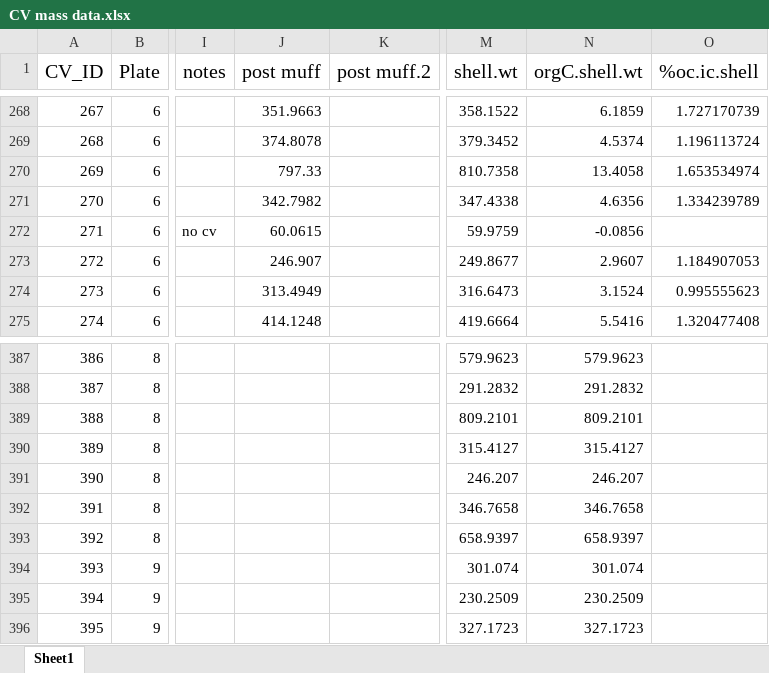
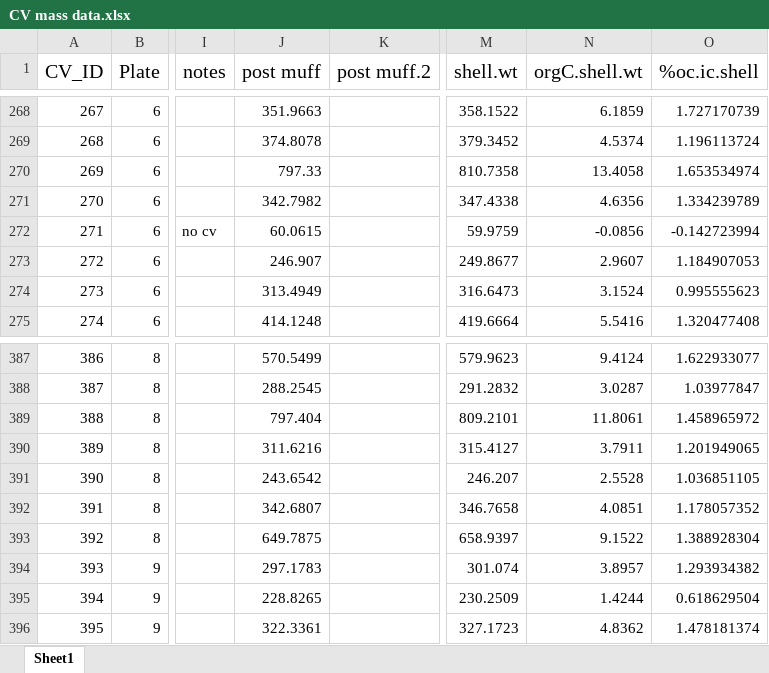
Before and after one commit to amsaley/CV_growth, an Excel workbook: data files/CV mass data.xlsx, sheet Sheet1, drawn as a sheet; only a part is shown, gaps mark what is left out; values as stored, in another font and other column widths than the file's, no borders; the diff covers the shown part only; the diff names each change by its address in the sheet, - before the commit and + after, or states it on an @@ line.

```diff
--- a/data files/CV mass data.xlsx (sheet Sheet1)
+++ b/data files/CV mass data.xlsx (sheet Sheet1)
-O272 (%oc.ic.shell): (empty)
+O272 (%oc.ic.shell): -0.142723994
-J387 (post muff): (empty)
+J387 (post muff): 570.5499
-N387 (orgC.shell.wt): 579.9623
+N387 (orgC.shell.wt): 9.4124
-O387 (%oc.ic.shell): (empty)
+O387 (%oc.ic.shell): 1.622933077
-J388 (post muff): (empty)
+J388 (post muff): 288.2545
-N388 (orgC.shell.wt): 291.2832
+N388 (orgC.shell.wt): 3.0287
-O388 (%oc.ic.shell): (empty)
+O388 (%oc.ic.shell): 1.03977847
-J389 (post muff): (empty)
+J389 (post muff): 797.404
-N389 (orgC.shell.wt): 809.2101
+N389 (orgC.shell.wt): 11.8061
-O389 (%oc.ic.shell): (empty)
+O389 (%oc.ic.shell): 1.458965972
-J390 (post muff): (empty)
+J390 (post muff): 311.6216
-N390 (orgC.shell.wt): 315.4127
+N390 (orgC.shell.wt): 3.7911
-O390 (%oc.ic.shell): (empty)
+O390 (%oc.ic.shell): 1.201949065
-J391 (post muff): (empty)
+J391 (post muff): 243.6542
-N391 (orgC.shell.wt): 246.207
+N391 (orgC.shell.wt): 2.5528
-O391 (%oc.ic.shell): (empty)
+O391 (%oc.ic.shell): 1.036851105
-J392 (post muff): (empty)
+J392 (post muff): 342.6807
-N392 (orgC.shell.wt): 346.7658
+N392 (orgC.shell.wt): 4.0851
-O392 (%oc.ic.shell): (empty)
+O392 (%oc.ic.shell): 1.178057352
-J393 (post muff): (empty)
+J393 (post muff): 649.7875
-N393 (orgC.shell.wt): 658.9397
+N393 (orgC.shell.wt): 9.1522
-O393 (%oc.ic.shell): (empty)
+O393 (%oc.ic.shell): 1.388928304
-J394 (post muff): (empty)
+J394 (post muff): 297.1783
-N394 (orgC.shell.wt): 301.074
+N394 (orgC.shell.wt): 3.8957
-O394 (%oc.ic.shell): (empty)
+O394 (%oc.ic.shell): 1.293934382
-J395 (post muff): (empty)
+J395 (post muff): 228.8265
-N395 (orgC.shell.wt): 230.2509
+N395 (orgC.shell.wt): 1.4244
-O395 (%oc.ic.shell): (empty)
+O395 (%oc.ic.shell): 0.618629504
-J396 (post muff): (empty)
+J396 (post muff): 322.3361
-N396 (orgC.shell.wt): 327.1723
+N396 (orgC.shell.wt): 4.8362
-O396 (%oc.ic.shell): (empty)
+O396 (%oc.ic.shell): 1.478181374
```
Also changed, not shown: 747 edited cells elsewhere in this sheet, data files/treatment monitoring.xlsx, 2 other files.
